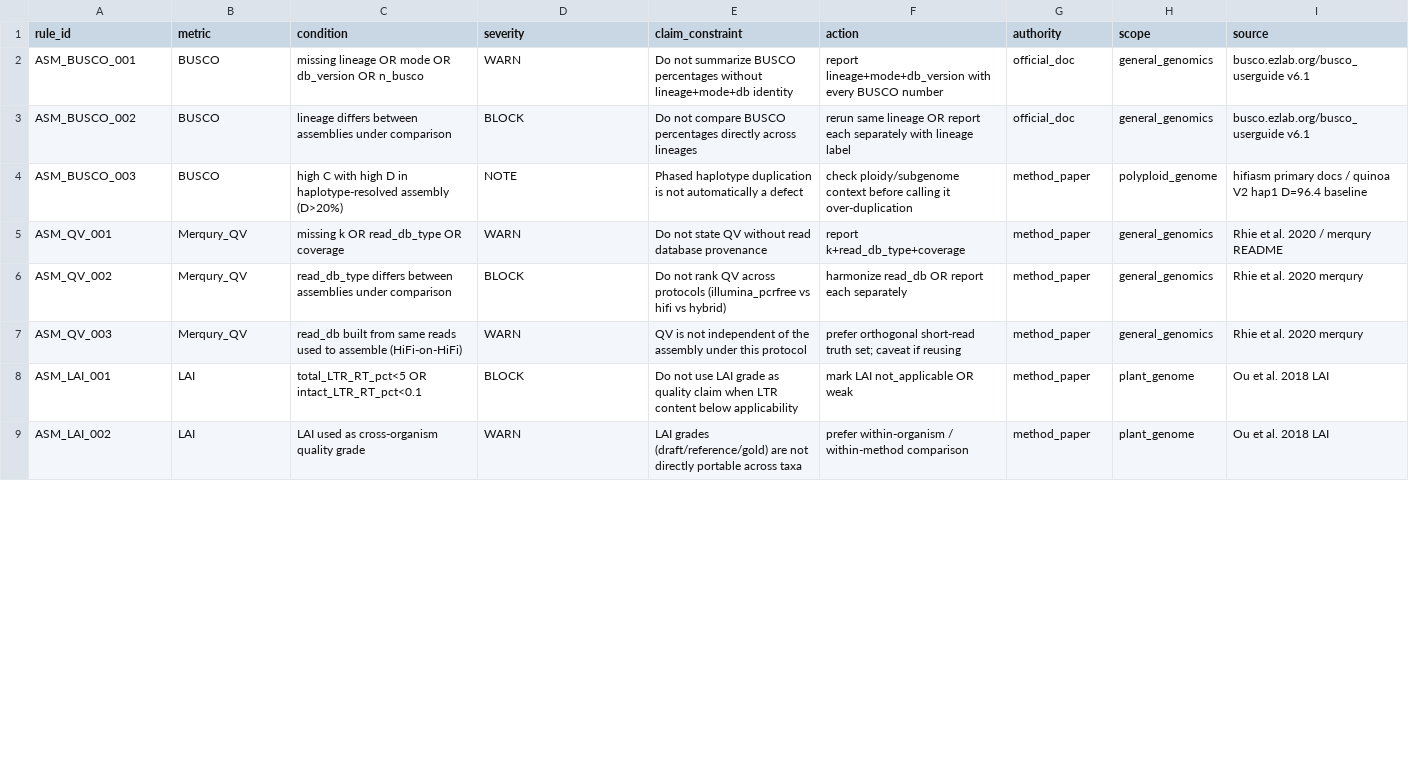
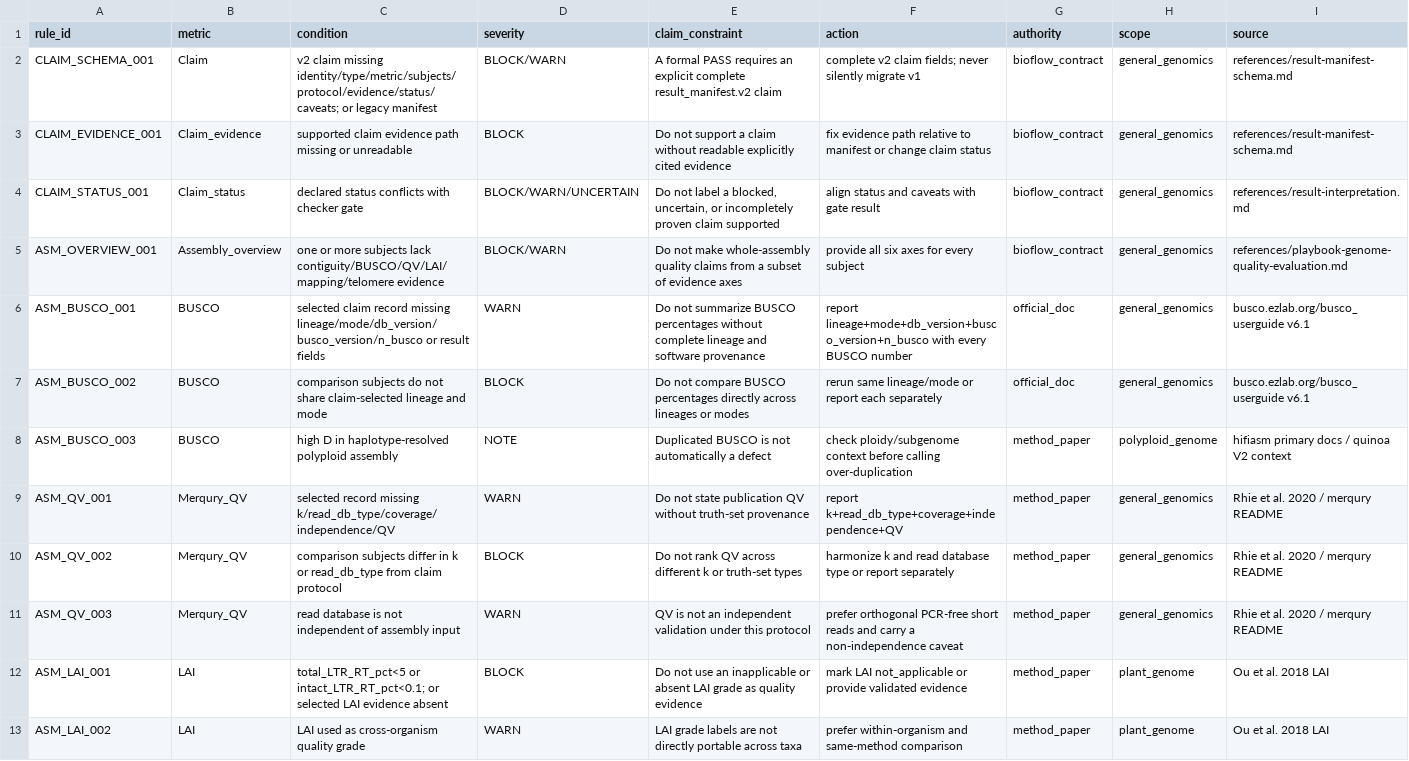
Before and after one commit to Qgzeng-Bio/Bio-workflow, a TSV file: plugins/bioflow/skills/bioflow/references/interpretation-rules.tsv, drawn as a sheet; only a part is shown; the diff covers the shown part only.

Commit message:
fix: make result contracts claim-specific

```diff
--- a/plugins/bioflow/skills/bioflow/references/interpretation-rules.tsv
+++ b/plugins/bioflow/skills/bioflow/references/interpretation-rules.tsv
@@ -1,9 +1,13 @@
 rule_id	metric	condition	severity	claim_constraint	action	authority	scope	source
-ASM_BUSCO_001	BUSCO	missing lineage OR mode OR db_version OR n_busco	WARN	Do not summarize BUSCO percentages without lineage+mode+db identity	report lineage+mode+db_version with every BUSCO number	official_doc	general_genomics	busco.ezlab.org/busco_userguide v6.1
-ASM_BUSCO_002	BUSCO	lineage differs between assemblies under comparison	BLOCK	Do not compare BUSCO percentages directly across lineages	rerun same lineage OR report each separately with lineage label	official_doc	general_genomics	busco.ezlab.org/busco_userguide v6.1
-ASM_BUSCO_003	BUSCO	high C with high D in haplotype-resolved assembly (D>20%)	NOTE	Phased haplotype duplication is not automatically a defect	check ploidy/subgenome context before calling it over-duplication	method_paper	polyploid_genome	hifiasm primary docs / quinoa V2 hap1 D=96.4 baseline
-ASM_QV_001	Merqury_QV	missing k OR read_db_type OR coverage	WARN	Do not state QV without read database provenance	report k+read_db_type+coverage	method_paper	general_genomics	Rhie et al. 2020 / merqury README
-ASM_QV_002	Merqury_QV	read_db_type differs between assemblies under comparison	BLOCK	Do not rank QV across protocols (illumina_pcrfree vs hifi vs hybrid)	harmonize read_db OR report each separately	method_paper	general_genomics	Rhie et al. 2020 merqury
-ASM_QV_003	Merqury_QV	read_db built from same reads used to assemble (HiFi-on-HiFi)	WARN	QV is not independent of the assembly under this protocol	prefer orthogonal short-read truth set; caveat if reusing	method_paper	general_genomics	Rhie et al. 2020 merqury
-ASM_LAI_001	LAI	total_LTR_RT_pct<5 OR intact_LTR_RT_pct<0.1	BLOCK	Do not use LAI grade as quality claim when LTR content below applicability	mark LAI not_applicable OR weak	method_paper	plant_genome	Ou et al. 2018 LAI
-ASM_LAI_002	LAI	LAI used as cross-organism quality grade	WARN	LAI grades (draft/reference/gold) are not directly portable across taxa	prefer within-organism / within-method comparison	method_paper	plant_genome	Ou et al. 2018 LAI
+CLAIM_SCHEMA_001	Claim	v2 claim missing identity/type/metric/subjects/protocol/evidence/status/caveats; or legacy manifest	BLOCK/WARN	A formal PASS requires an explicit complete result_manifest.v2 claim	complete v2 claim fields; never silently migrate v1	bioflow_contract	general_genomics	references/result-manifest-schema.md
+CLAIM_EVIDENCE_001	Claim_evidence	supported claim evidence path missing or unreadable	BLOCK	Do not support a claim without readable explicitly cited evidence	fix evidence path relative to manifest or change claim status	bioflow_contract	general_genomics	references/result-manifest-schema.md
+CLAIM_STATUS_001	Claim_status	declared status conflicts with checker gate	BLOCK/WARN/UNCERTAIN	Do not label a blocked, uncertain, or incompletely proven claim supported	align status and caveats with gate result	bioflow_contract	general_genomics	references/result-interpretation.md
+ASM_OVERVIEW_001	Assembly_overview	one or more subjects lack contiguity/BUSCO/QV/LAI/mapping/telomere evidence	BLOCK/WARN	Do not make whole-assembly quality claims from a subset of evidence axes	provide all six axes for every subject	bioflow_contract	general_genomics	references/playbook-genome-quality-evaluation.md
+ASM_BUSCO_001	BUSCO	selected claim record missing lineage/mode/db_version/busco_version/n_busco or result fields	WARN	Do not summarize BUSCO percentages without complete lineage and software provenance	report lineage+mode+db_version+busco_version+n_busco with every BUSCO number	official_doc	general_genomics	busco.ezlab.org/busco_userguide v6.1
+ASM_BUSCO_002	BUSCO	comparison subjects do not share claim-selected lineage and mode	BLOCK	Do not compare BUSCO percentages directly across lineages or modes	rerun same lineage/mode or report each separately	official_doc	general_genomics	busco.ezlab.org/busco_userguide v6.1
+ASM_BUSCO_003	BUSCO	high D in haplotype-resolved polyploid assembly	NOTE	Duplicated BUSCO is not automatically a defect	check ploidy/subgenome context before calling over-duplication	method_paper	polyploid_genome	hifiasm primary docs / quinoa V2 context
+ASM_QV_001	Merqury_QV	selected record missing k/read_db_type/coverage/independence/QV	WARN	Do not state publication QV without truth-set provenance	report k+read_db_type+coverage+independence+QV	method_paper	general_genomics	Rhie et al. 2020 / merqury README
+ASM_QV_002	Merqury_QV	comparison subjects differ in k or read_db_type from claim protocol	BLOCK	Do not rank QV across different k or truth-set types	harmonize k and read database type or report separately	method_paper	general_genomics	Rhie et al. 2020 / merqury README
+ASM_QV_003	Merqury_QV	read database is not independent of assembly input	WARN	QV is not an independent validation under this protocol	prefer orthogonal PCR-free short reads and carry a non-independence caveat	method_paper	general_genomics	Rhie et al. 2020 / merqury README
+ASM_LAI_001	LAI	total_LTR_RT_pct<5 or intact_LTR_RT_pct<0.1; or selected LAI evidence absent	BLOCK	Do not use an inapplicable or absent LAI grade as quality evidence	mark LAI not_applicable or provide validated evidence	method_paper	plant_genome	Ou et al. 2018 LAI
+ASM_LAI_002	LAI	LAI used as cross-organism quality grade	WARN	LAI grade labels are not directly portable across taxa	prefer within-organism and same-method comparison	method_paper	plant_genome	Ou et al. 2018 LAI
```
Also changed, not shown: 20 edited cells elsewhere in this file, references/interpretation-rules.tsv, 14 other files.
